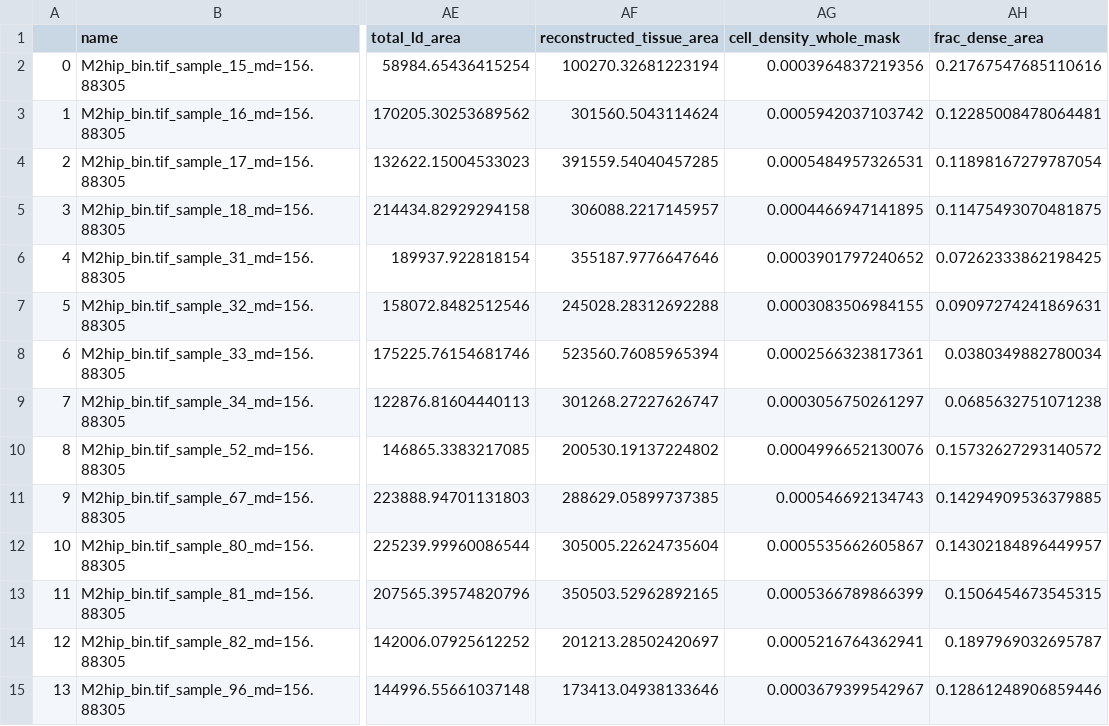
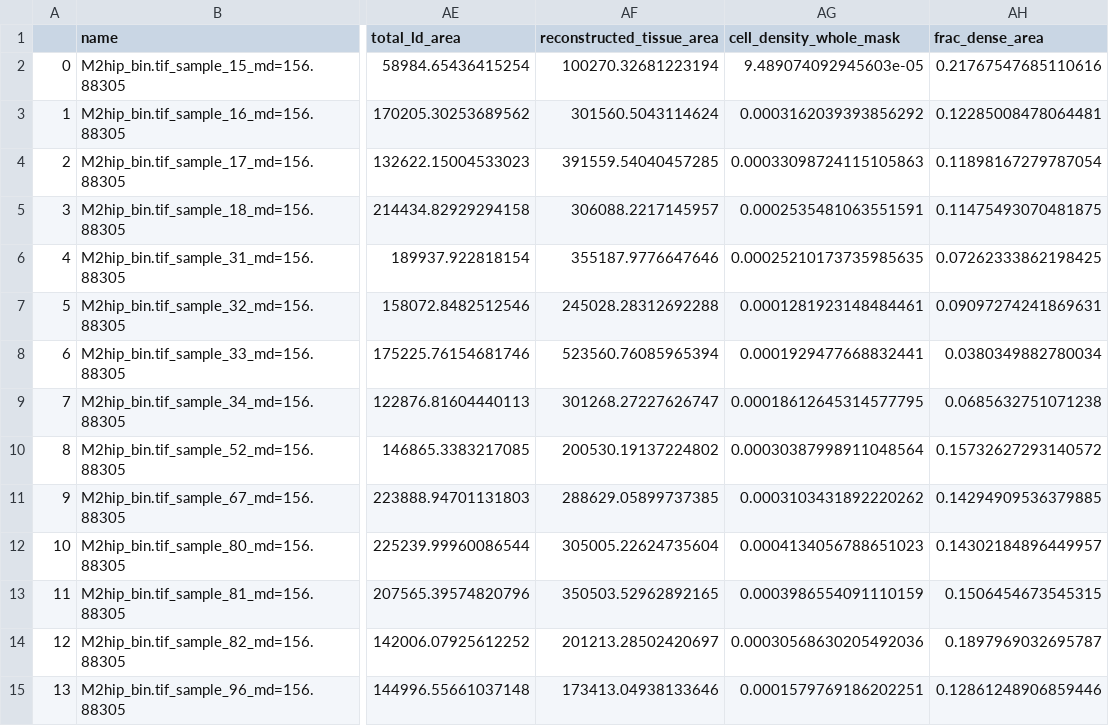
Before and after one commit to atphelan/cxcl12-spatial-analysis, a CSV file: data/M2hip_results_save states.csv, drawn as a sheet; only a part is shown, gaps mark what is left out; the diff names each change by its address in the sheet, - before the commit and + after, or states it on an @@ line.

```diff
--- a/data/M2hip_results_save states.csv
+++ b/data/M2hip_results_save states.csv
-AG2 (cell_density_whole_mask): 0.0003964837219356
+AG2 (cell_density_whole_mask): 9.489074092945603e-05
-AG3 (cell_density_whole_mask): 0.0005942037103742
+AG3 (cell_density_whole_mask): 0.0003162039393856292
-AG4 (cell_density_whole_mask): 0.0005484957326531
+AG4 (cell_density_whole_mask): 0.00033098724115105863
-AG5 (cell_density_whole_mask): 0.0004466947141895
+AG5 (cell_density_whole_mask): 0.0002535481063551591
-AG6 (cell_density_whole_mask): 0.0003901797240652
+AG6 (cell_density_whole_mask): 0.00025210173735985635
-AG7 (cell_density_whole_mask): 0.0003083506984155
+AG7 (cell_density_whole_mask): 0.0001281923148484461
-AG8 (cell_density_whole_mask): 0.0002566323817361
+AG8 (cell_density_whole_mask): 0.0001929477668832441
-AG9 (cell_density_whole_mask): 0.0003056750261297
+AG9 (cell_density_whole_mask): 0.00018612645314577795
-AG10 (cell_density_whole_mask): 0.0004996652130076
+AG10 (cell_density_whole_mask): 0.00030387998911048564
-AG11 (cell_density_whole_mask): 0.000546692134743
+AG11 (cell_density_whole_mask): 0.0003103431892220262
-AG12 (cell_density_whole_mask): 0.0005535662605867
+AG12 (cell_density_whole_mask): 0.0004134056788651023
-AG13 (cell_density_whole_mask): 0.0005366789866399
+AG13 (cell_density_whole_mask): 0.0003986554091110159
-AG14 (cell_density_whole_mask): 0.0005216764362941
+AG14 (cell_density_whole_mask): 0.00030568630205492036
-AG15 (cell_density_whole_mask): 0.0003679399542967
+AG15 (cell_density_whole_mask): 0.0001579769186202251
```
Also changed, not shown: 14 other files.
